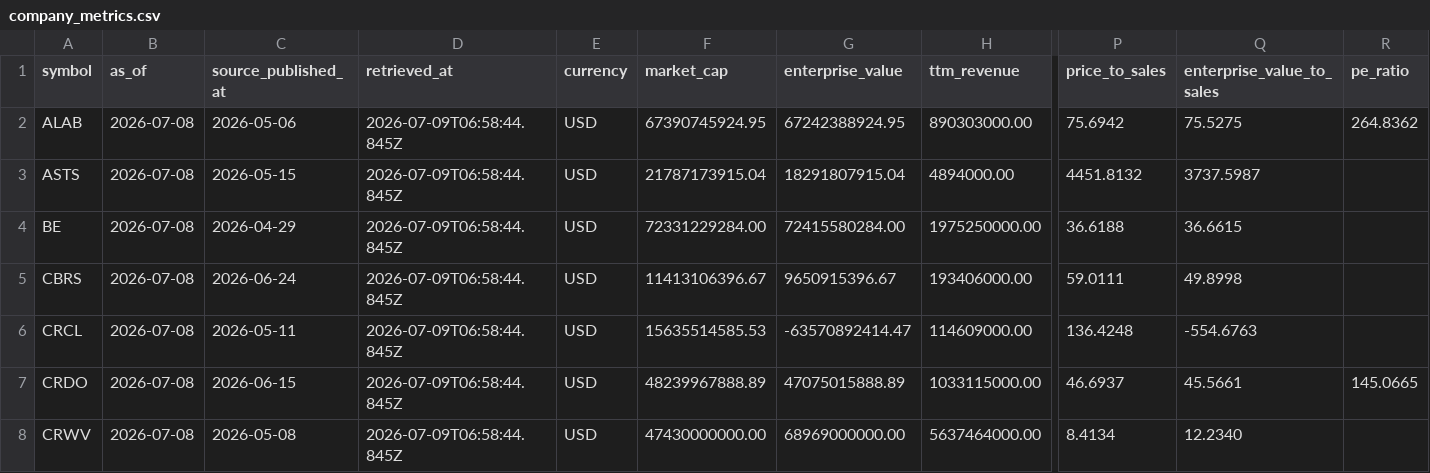
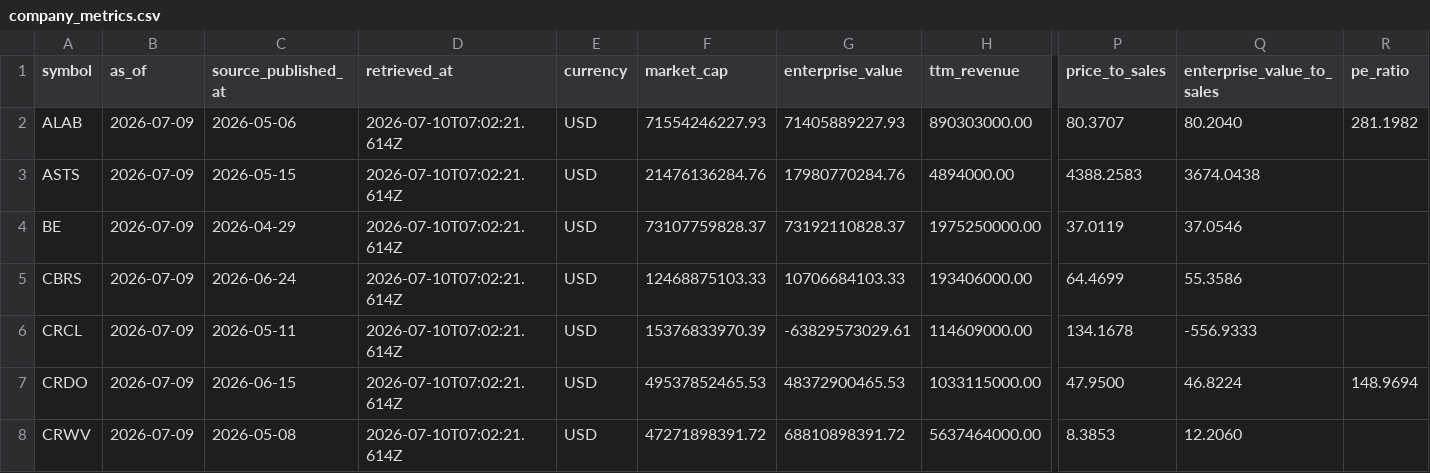
Before and after one commit to WineChord/invest, a CSV file: data/market/company_metrics.csv, drawn as a sheet; only a part is shown, gaps mark what is left out; the diff covers the shown part only; the diff names each change by its address in the sheet, - before the commit and + after, or states it on an @@ line.

```diff
--- a/data/market/company_metrics.csv
+++ b/data/market/company_metrics.csv
-B2:B8 (as_of): 2026-07-08
+B2:B8 (as_of): 2026-07-09
-D2:D8 (retrieved_at): 2026-07-09T06:58:44.845Z
+D2:D8 (retrieved_at): 2026-07-10T07:02:21.614Z
-F2 (market_cap): 67390745924.95
+F2 (market_cap): 71554246227.93
-G2 (enterprise_value): 67242388924.95
+G2 (enterprise_value): 71405889227.93
-P2 (price_to_sales): 75.6942
+P2 (price_to_sales): 80.3707
-Q2 (enterprise_value_to_sales): 75.5275
+Q2 (enterprise_value_to_sales): 80.2040
-R2 (pe_ratio): 264.8362
+R2 (pe_ratio): 281.1982
-F3 (market_cap): 21787173915.04
+F3 (market_cap): 21476136284.76
-G3 (enterprise_value): 18291807915.04
+G3 (enterprise_value): 17980770284.76
-P3 (price_to_sales): 4451.8132
+P3 (price_to_sales): 4388.2583
-Q3 (enterprise_value_to_sales): 3737.5987
+Q3 (enterprise_value_to_sales): 3674.0438
-F4 (market_cap): 72331229284.00
+F4 (market_cap): 73107759828.37
-G4 (enterprise_value): 72415580284.00
+G4 (enterprise_value): 73192110828.37
-P4 (price_to_sales): 36.6188
+P4 (price_to_sales): 37.0119
-Q4 (enterprise_value_to_sales): 36.6615
+Q4 (enterprise_value_to_sales): 37.0546
-F5 (market_cap): 11413106396.67
+F5 (market_cap): 12468875103.33
-G5 (enterprise_value): 9650915396.67
+G5 (enterprise_value): 10706684103.33
-P5 (price_to_sales): 59.0111
+P5 (price_to_sales): 64.4699
-Q5 (enterprise_value_to_sales): 49.8998
+Q5 (enterprise_value_to_sales): 55.3586
-F6 (market_cap): 15635514585.53
+F6 (market_cap): 15376833970.39
-G6 (enterprise_value): -63570892414.47
+G6 (enterprise_value): -63829573029.61
-P6 (price_to_sales): 136.4248
+P6 (price_to_sales): 134.1678
-Q6 (enterprise_value_to_sales): -554.6763
+Q6 (enterprise_value_to_sales): -556.9333
-F7 (market_cap): 48239967888.89
+F7 (market_cap): 49537852465.53
-G7 (enterprise_value): 47075015888.89
+G7 (enterprise_value): 48372900465.53
-P7 (price_to_sales): 46.6937
+P7 (price_to_sales): 47.9500
-Q7 (enterprise_value_to_sales): 45.5661
+Q7 (enterprise_value_to_sales): 46.8224
-R7 (pe_ratio): 145.0665
+R7 (pe_ratio): 148.9694
-F8 (market_cap): 47430000000.00
+F8 (market_cap): 47271898391.72
-G8 (enterprise_value): 68969000000.00
+G8 (enterprise_value): 68810898391.72
-P8 (price_to_sales): 8.4134
+P8 (price_to_sales): 8.3853
-Q8 (enterprise_value_to_sales): 12.2340
+Q8 (enterprise_value_to_sales): 12.2060
```
Also changed, not shown: 129 edited cells elsewhere in this file, data/account/equity_curve.csv, data/market/technical_snapshots.csv, 3 other files.
